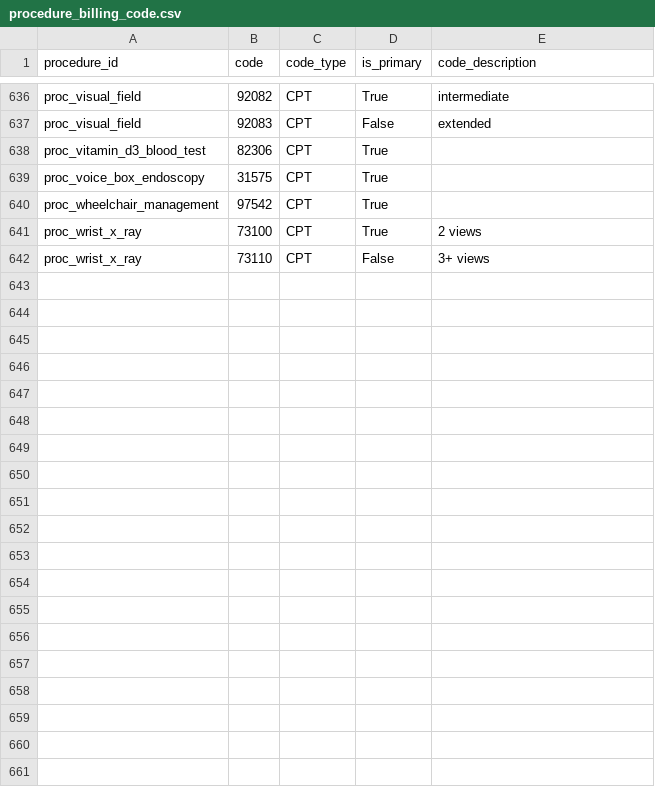
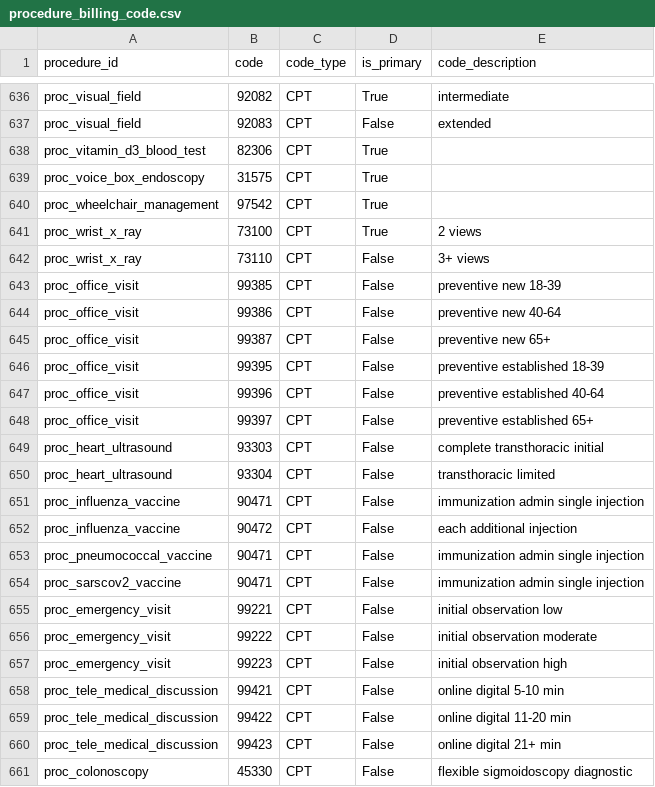
Before and after one commit to mariohealth/v0, a CSV file: backend/mario-health-data-pipeline/seeds/procedure_billing_code.csv, drawn as a sheet; only a part is shown, gaps mark what is left out; the diff covers the shown part only.

Commit message:
Update procedure_billing_code.csv

```diff
--- a/backend/mario-health-data-pipeline/seeds/procedure_billing_code.csv
+++ b/backend/mario-health-data-pipeline/seeds/procedure_billing_code.csv
@@ -642 +642,20 @@ proc_wrist_x_ray,73100,CPT,True,2 views
 proc_wrist_x_ray,73110,CPT,False,3+ views
+proc_office_visit,99385,CPT,False,preventive new 18-39
+proc_office_visit,99386,CPT,False,preventive new 40-64
+proc_office_visit,99387,CPT,False,preventive new 65+
+proc_office_visit,99395,CPT,False,preventive established 18-39
+proc_office_visit,99396,CPT,False,preventive established 40-64
+proc_office_visit,99397,CPT,False,preventive established 65+
+proc_heart_ultrasound,93303,CPT,False,complete transthoracic initial
+proc_heart_ultrasound,93304,CPT,False,transthoracic limited
+proc_influenza_vaccine,90471,CPT,False,immunization admin single injection
+proc_influenza_vaccine,90472,CPT,False,each additional injection
+proc_pneumococcal_vaccine,90471,CPT,False,immunization admin single injection
+proc_sarscov2_vaccine,90471,CPT,False,immunization admin single injection
+proc_emergency_visit,99221,CPT,False,initial observation low
+proc_emergency_visit,99222,CPT,False,initial observation moderate
+proc_emergency_visit,99223,CPT,False,initial observation high
+proc_tele_medical_discussion,99421,CPT,False,online digital 5-10 min
+proc_tele_medical_discussion,99422,CPT,False,online digital 11-20 min
+proc_tele_medical_discussion,99423,CPT,False,online digital 21+ min
+proc_colonoscopy,45330,CPT,False,flexible sigmoidoscopy diagnostic
```
Also changed, not shown: 10 added rows elsewhere in this file.
